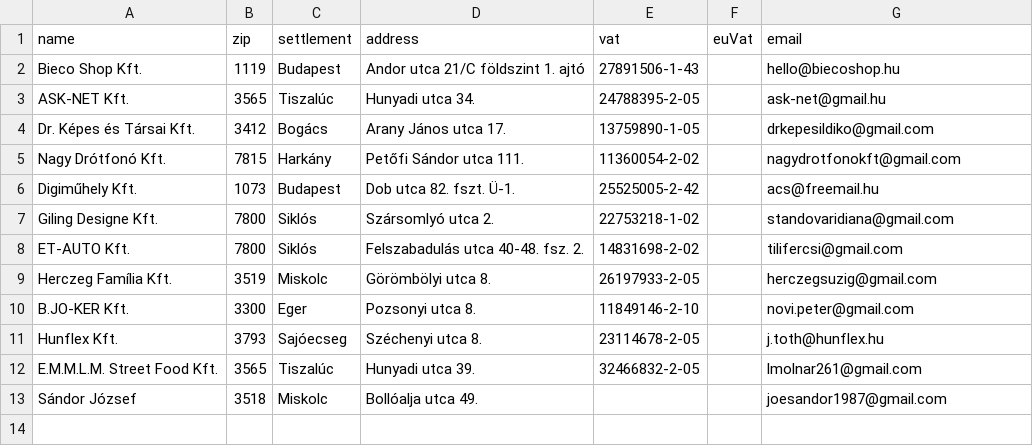
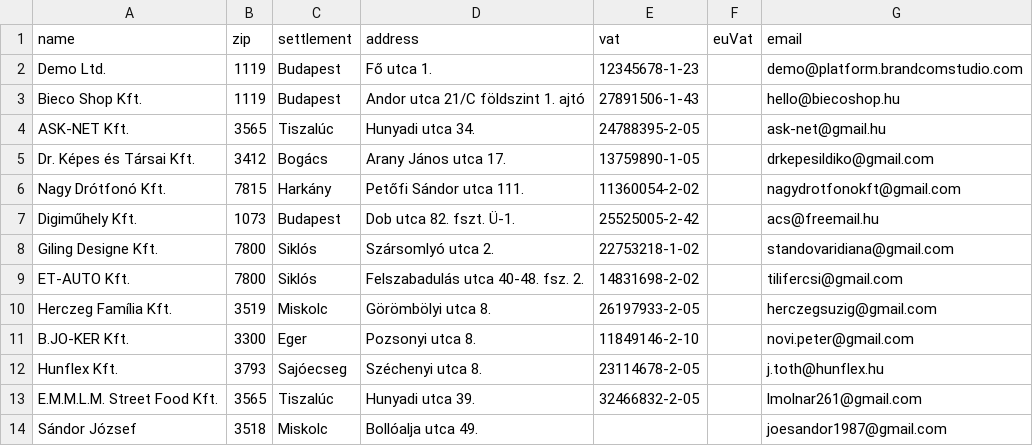
Before and after one commit to harkalygergo/Platform, a CSV file: src/DataFixtures/billing-profiles.csv, drawn as a sheet.

```diff
--- a/src/DataFixtures/billing-profiles.csv
+++ b/src/DataFixtures/billing-profiles.csv
@@ -1,2 +1,3 @@
 name,zip,settlement,address,vat,euVat,email
+Demo Ltd.,1119,Budapest,Fő utca 1.,12345678-1-23,,demo@platform.brandcomstudio.com
 Bieco Shop Kft.,1119,Budapest,Andor utca 21/C földszint 1. ajtó,27891506-1-43,,hello@biecoshop.hu
```
Also changed, not shown: src/DataFixtures/instance_billing_profile.csv, src/DataFixtures/instances.csv, 3 other files.
